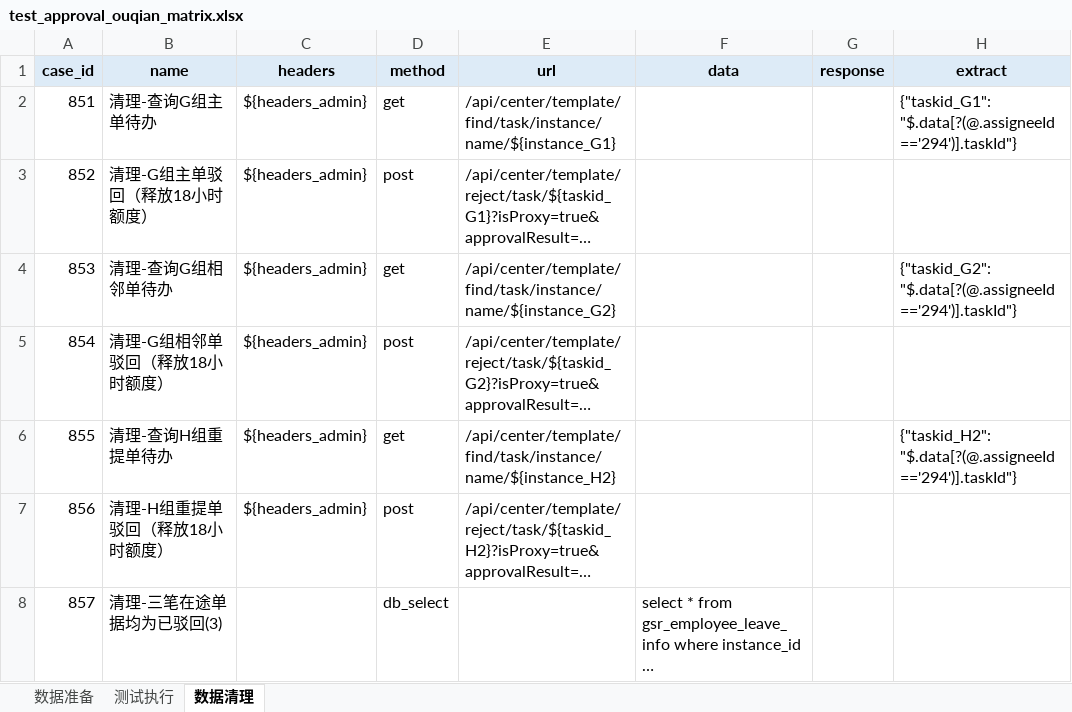
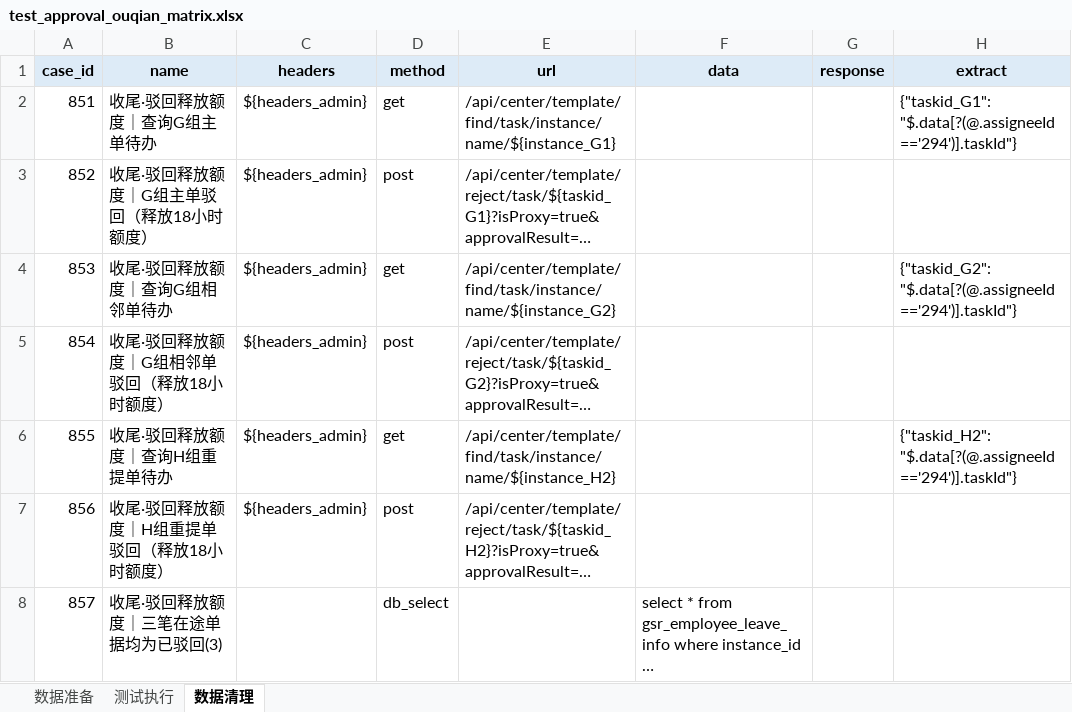
Before and after one commit to XiaoLuTes/apitest, an Excel workbook: testcase/test_approval_ouqian_matrix.xlsx, sheet 数据清理, drawn as a sheet; only a part is shown; long unchanged cells end in …; values as stored, in another font and other column widths than the file's, no borders; the diff covers the shown part only; the diff names each change by its address in the sheet, - before the commit and + after, or states it on an @@ line.

```diff
--- a/testcase/test_approval_ouqian_matrix.xlsx (sheet 数据清理)
+++ b/testcase/test_approval_ouqian_matrix.xlsx (sheet 数据清理)
-B2 (name): 清理-查询G组主单待办
+B2 (name): 收尾·驳回释放额度｜查询G组主单待办
-B3 (name): 清理-G组主单驳回（释放18小时额度）
+B3 (name): 收尾·驳回释放额度｜G组主单驳回（释放18小时额度）
-B4 (name): 清理-查询G组相邻单待办
+B4 (name): 收尾·驳回释放额度｜查询G组相邻单待办
-B5 (name): 清理-G组相邻单驳回（释放18小时额度）
+B5 (name): 收尾·驳回释放额度｜G组相邻单驳回（释放18小时额度）
-B6 (name): 清理-查询H组重提单待办
+B6 (name): 收尾·驳回释放额度｜查询H组重提单待办
-B7 (name): 清理-H组重提单驳回（释放18小时额度）
+B7 (name): 收尾·驳回释放额度｜H组重提单驳回（释放18小时额度）
-B8 (name): 清理-三笔在途单据均为已驳回(3)
+B8 (name): 收尾·驳回释放额度｜三笔在途单据均为已驳回(3)
```
Also changed, not shown: 11 added rows, 5 removed rows and 6 edited cells elsewhere in this sheet, sheet 测试执行, sheet 数据准备, testcase/test_approval_auto_approved.xlsx, 11 other files.
